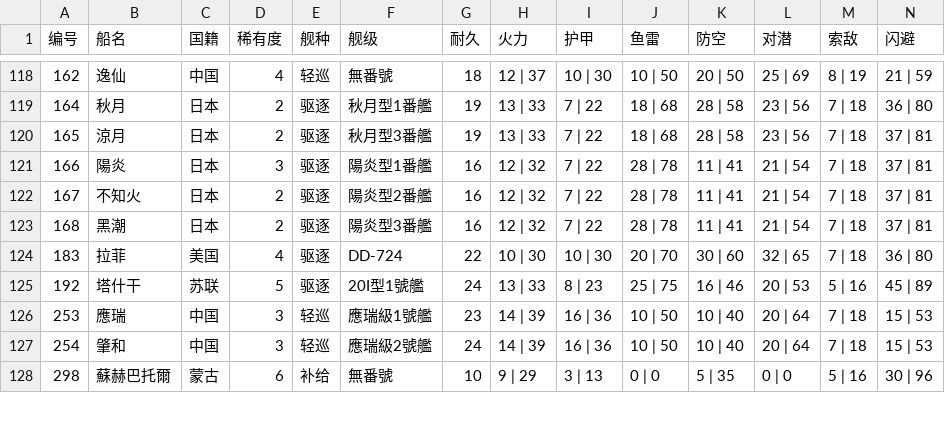
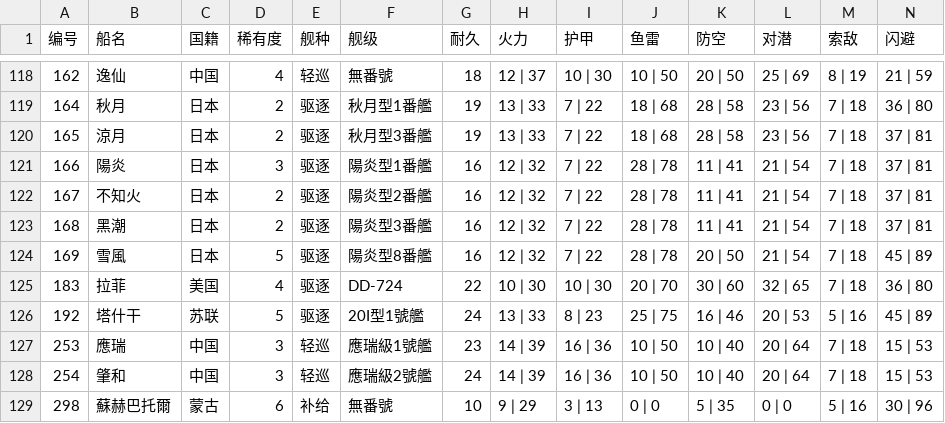
Before and after one commit to SakuraAyase/WSGR-GetFullShipList, a CSV file: tw_全船表.csv, drawn as a sheet; only a part is shown, gaps mark what is left out; rows hold the shown columns only; the diff names each change by its address in the sheet, - before the commit and + after, or states it on an @@ line.

```diff
--- a/tw_全船表.csv
+++ b/tw_全船表.csv
+row 124: 169 | 雪風 | 日本 | 5 | 驱逐 | 陽炎型8番艦 | 16 | 12 | 32 | 7 | 22 | 28 | 78 | 20 | 50 | 21 | 54 | 7 | 18 | 45 | 89
```
Also changed, not shown: cn_全船表.csv.
